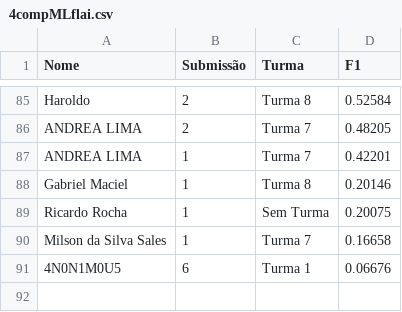
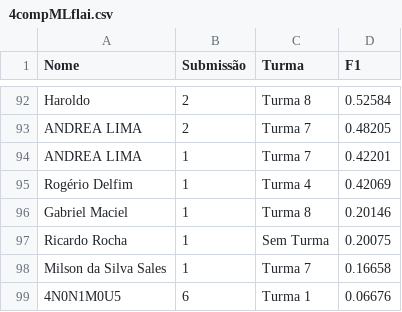
Before and after one commit to gitflai/ranking, a CSV file: 4compMLflai.csv, drawn as a sheet; only a part is shown, gaps mark what is left out; the diff covers the shown part only; the diff names each change by its address in the sheet, - before the commit and + after, or states it on an @@ line.

```diff
--- a/4compMLflai.csv
+++ b/4compMLflai.csv
+row 95: Rogério Delfim | 1 | Turma 4 | 0.42069
```
Also changed, not shown: 7 added rows elsewhere in this file, 4compMLflairank.csv.
